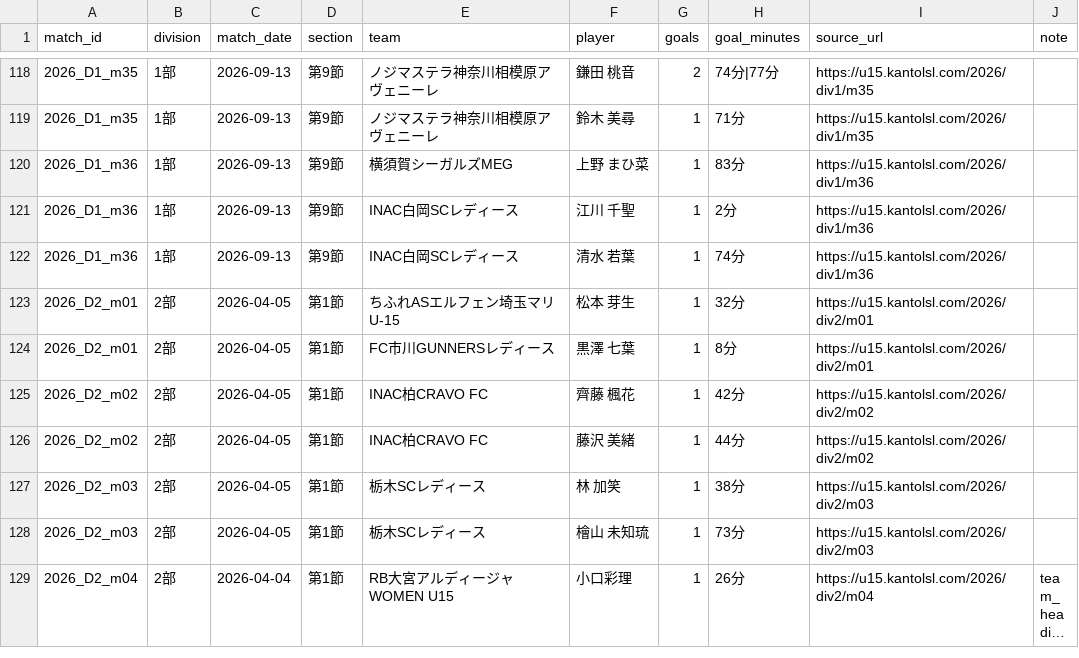
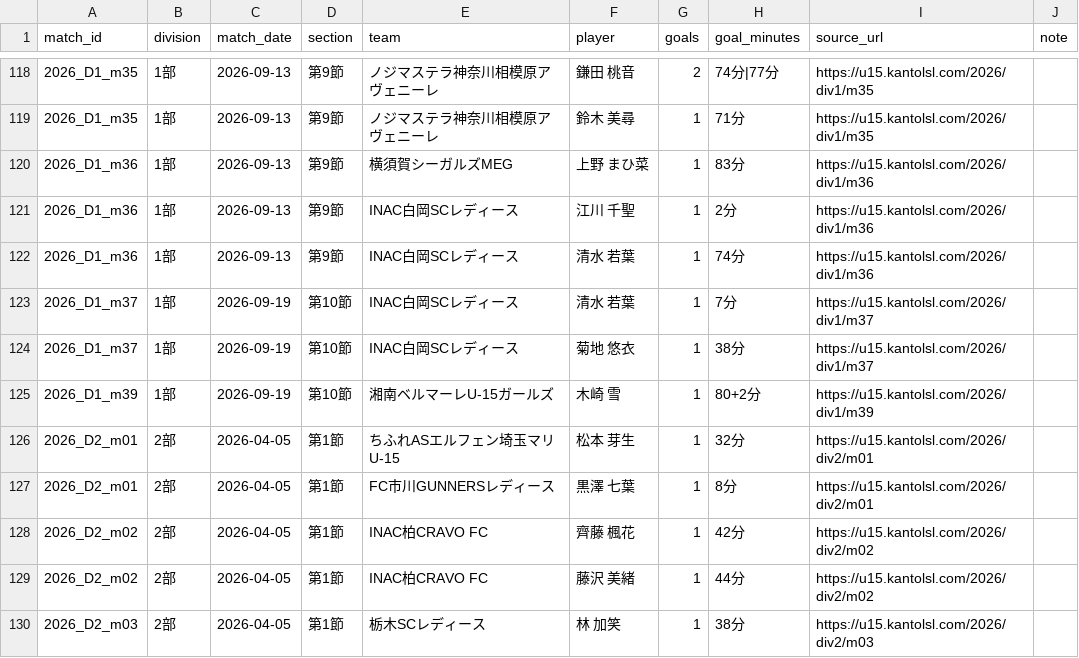
Before and after one commit to sakana-no-osama/sakana-no-osama.github.io, a CSV file: data/goal_events_2026.csv, drawn as a sheet; only a part is shown, gaps mark what is left out; the shorter side is filled out with more unchanged rows; long unchanged cells end in ….

```diff
--- a/data/goal_events_2026.csv
+++ b/data/goal_events_2026.csv
@@ -122,2 +122,5 @@
 2026_D1_m36,1部,2026-09-13,第9節,INAC白岡SCレディース,清水 若葉,1,74分,https://u15.kantolsl.com/2026/div1/m36,
+2026_D1_m37,1部,2026-09-19,第10節,INAC白岡SCレディース,清水 若葉,1,7分,https://u15.kantolsl.com/2026/div1/m37,
+2026_D1_m37,1部,2026-09-19,第10節,INAC白岡SCレディース,菊地 悠衣,1,38分,https://u15.kantolsl.com/2026/div1/m37,
+2026_D1_m39,1部,2026-09-19,第10節,湘南ベルマーレU-15ガールズ,木崎 雪,1,80+2分,https://u15.kantolsl.com/2026/div1/m39,
 2026_D2_m01,2部,2026-04-05,第1節,ちふれASエルフェン埼玉マリU-15,松本 芽生,1,32分,https://u15.kantolsl.com/2026/div2/m01,
```
Also changed, not shown: data/goal_ranking_2026_all.csv, data/goal_ranking_2026_div1.csv, 18 other files.
